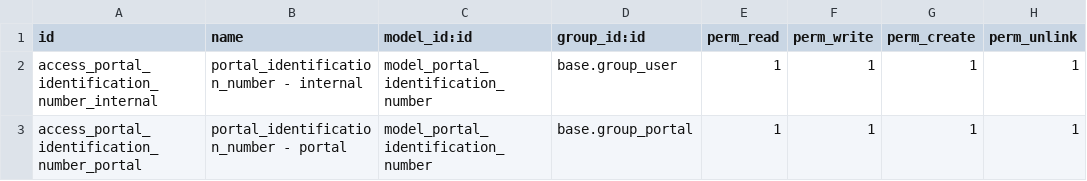
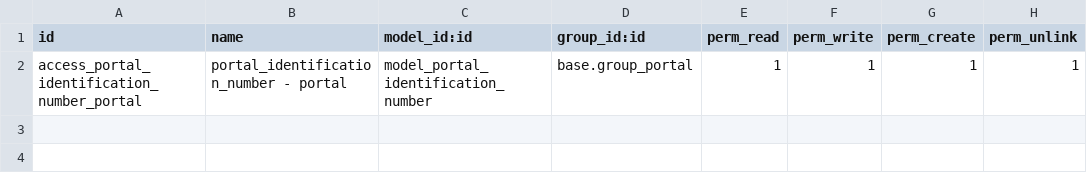
Before and after one commit to open-synergy/ssi-partner, a CSV file: ssi_partner_identification_portal/security/ir.model.access.csv, drawn as a sheet; the diff names each change by its address in the sheet, - before the commit and + after, or states it on an @@ line.

Commit message:
[ADD] ssi_partner_identification_portal

```diff
--- a/ssi_partner_identification_portal/security/ir.model.access.csv
+++ b/ssi_partner_identification_portal/security/ir.model.access.csv
-row 2: access_portal_identification_number_internal | portal_identification_number - internal | model_portal_identification_number | base.group_user | 1 | 1 | 1 | 1
```
Also changed, not shown: 7 other files.
